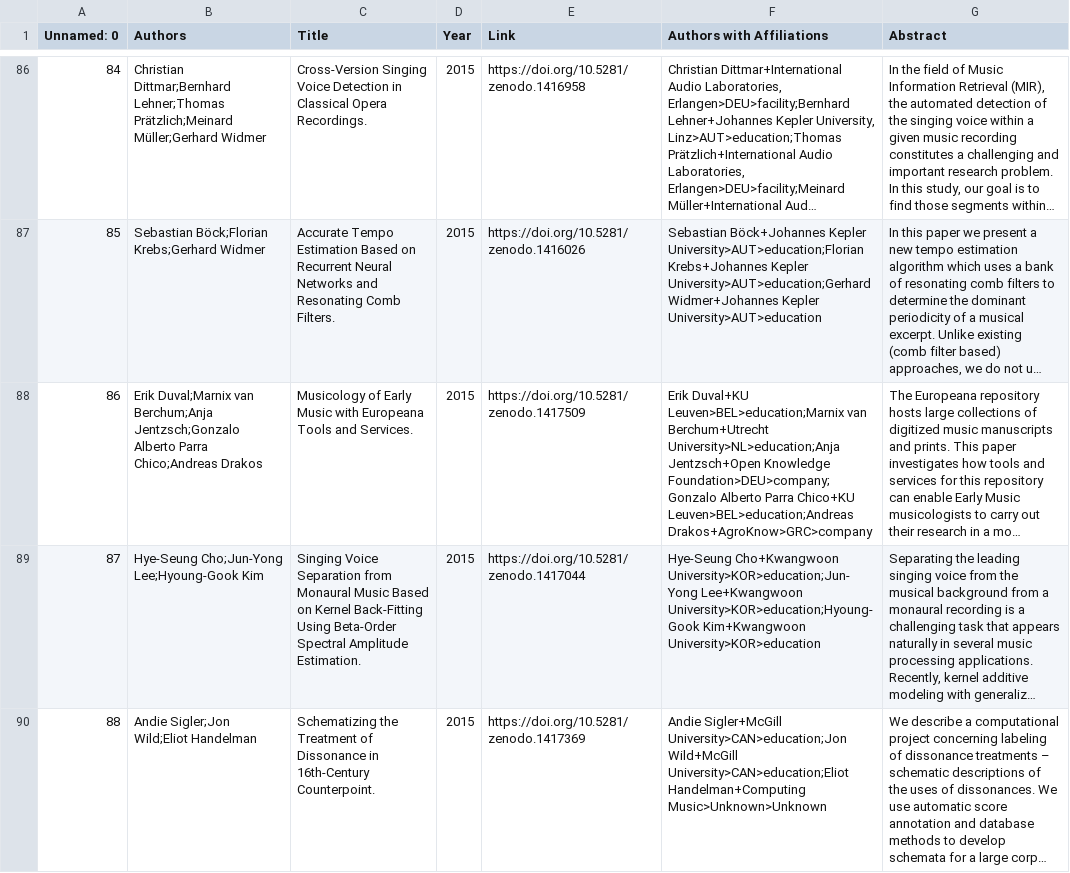
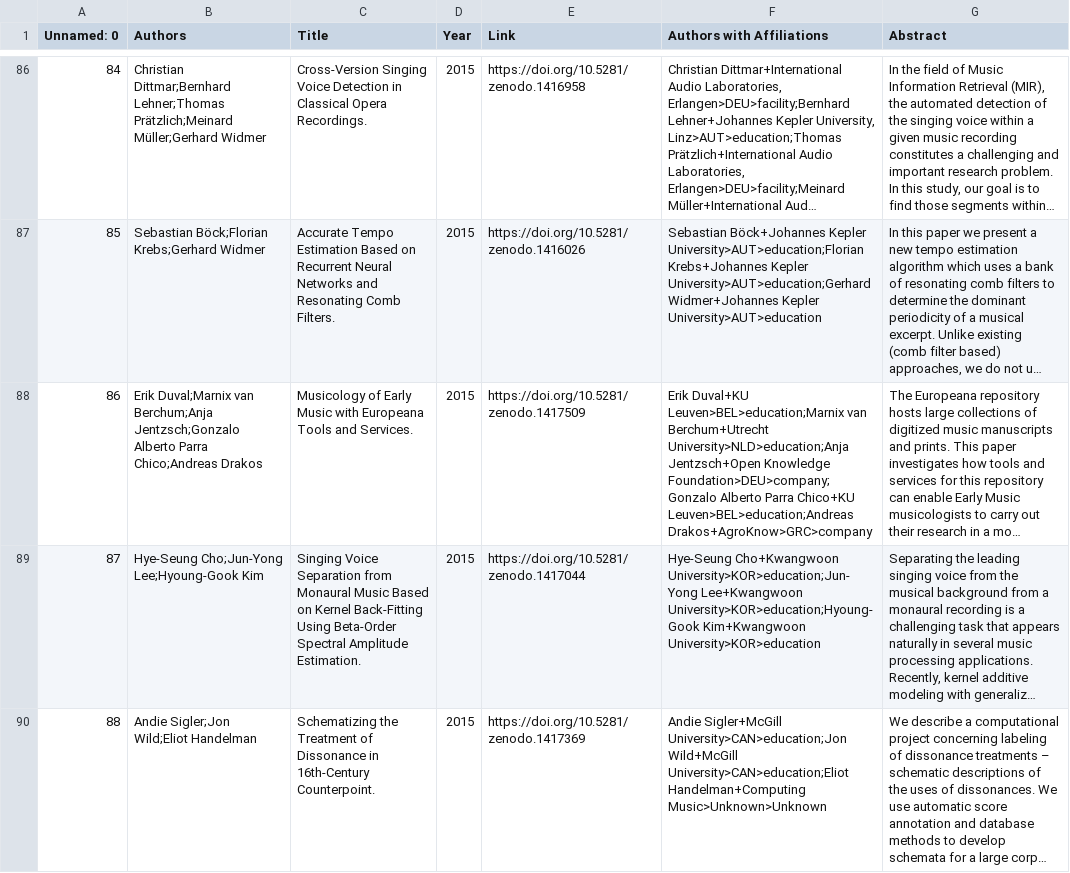
Before and after one commit to juansgomez87/ismir-papers, a CSV file: data/ismir/ismir_2015.csv, drawn as a sheet; only a part is shown, gaps mark what is left out; long unchanged cells end in …; the diff names each change by its address in the sheet, - before the commit and + after, or states it on an @@ line.

Commit message:
manual clean and update to data analysis

```diff
--- a/data/ismir/ismir_2015.csv
+++ b/data/ismir/ismir_2015.csv
-F88 (Authors with Affiliations): …van Berchum+Utrecht University>NL>education;Anja Jentzsch+Open Knowledge…
+F88 (Authors with Affiliations): …van Berchum+Utrecht University>NLD>education;Anja Jentzsch+Open Knowledge…
```
Also changed, not shown: data/ismir/ismir_2008.csv, data/ismir/ismir_2009.csv, 22 other files.
